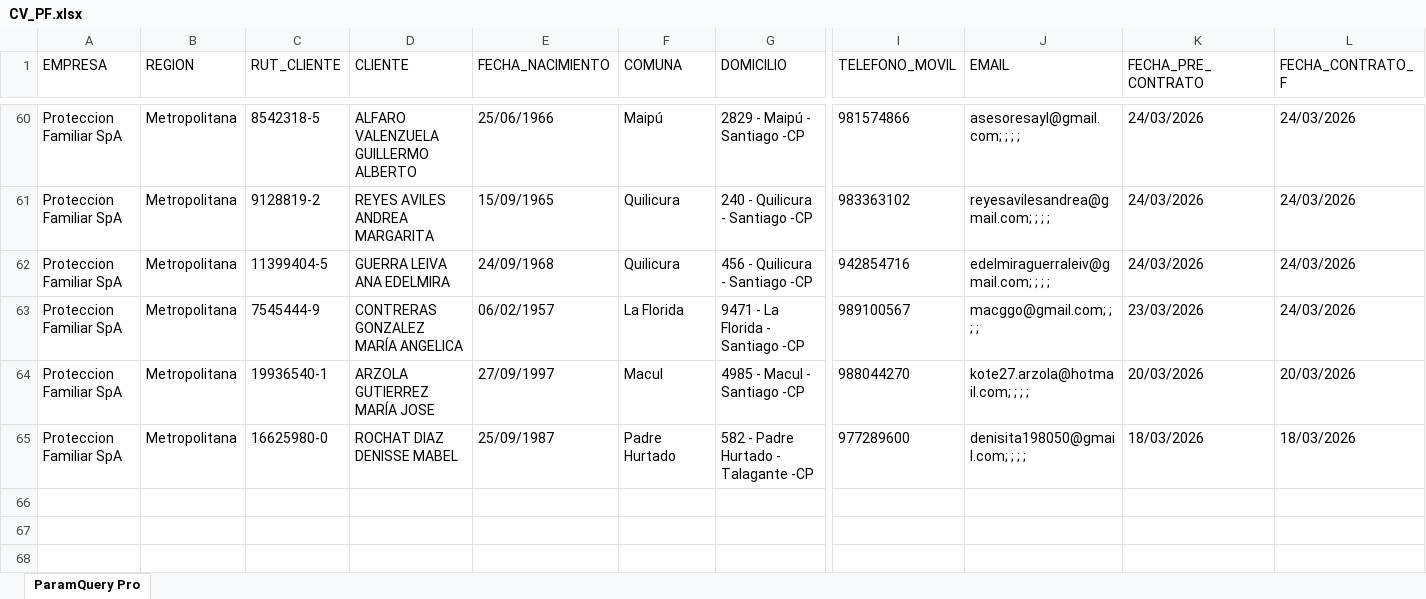
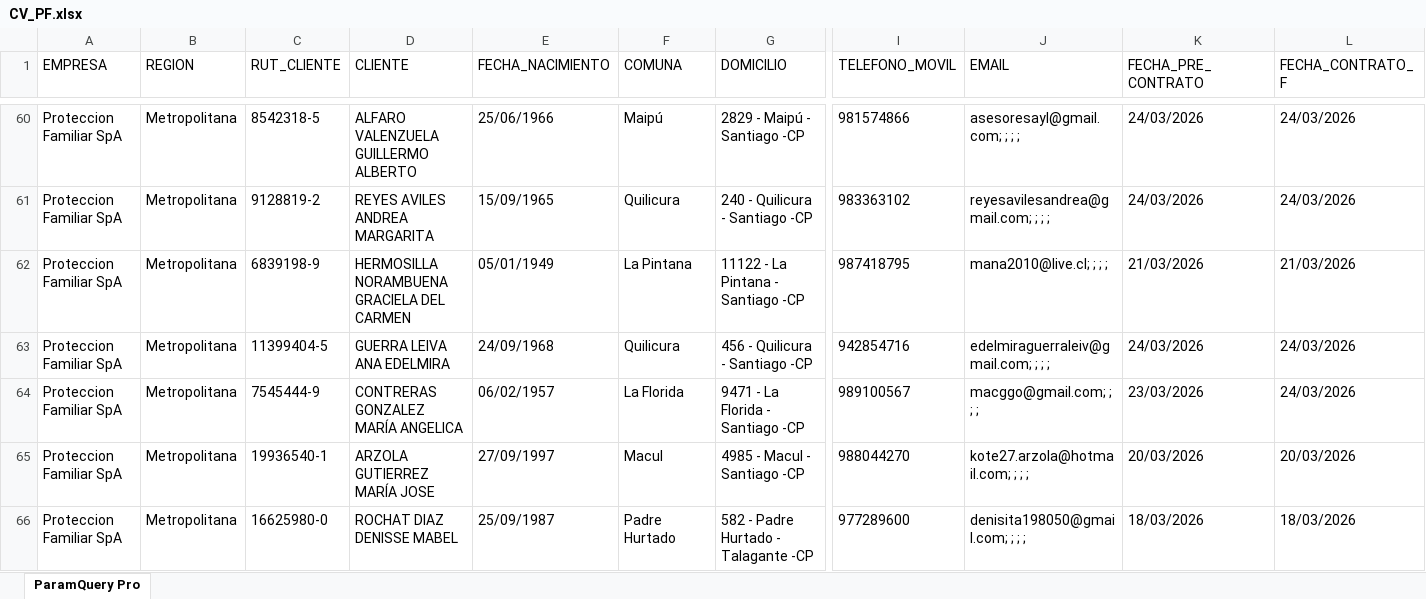
Before and after one commit to SlicitudesGIM/cvd-datos, an Excel workbook: datos/CV_PF.xlsx, sheet ParamQuery Pro, drawn as a sheet; only a part is shown, gaps mark what is left out; values as stored, in another font and other column widths than the file's, no borders; rows hold the shown columns only; the diff covers the shown part only; the diff names each change by its address in the sheet, - before the commit and + after, or states it on an @@ line.

Commit message:
📊 Actualizar CV_PF.xlsx — 26-03-2026, 11:53:47 a. m.

```diff
--- a/datos/CV_PF.xlsx (sheet ParamQuery Pro)
+++ b/datos/CV_PF.xlsx (sheet ParamQuery Pro)
+row 62: Proteccion Familiar SpA | Metropolitana | 6839198-9 | HERMOSILLA NORAMBUENA GRACIELA DEL CARMEN | 05/01/1949 | La Pintana | 11122 - La Pintana - Santiago -CP | 987418795 | mana2010@live.cl; ; ; ; | 21/03/2026 | 21/03/2026
```
Also changed, not shown: 2 added rows and 3 edited cells elsewhere in this sheet.
